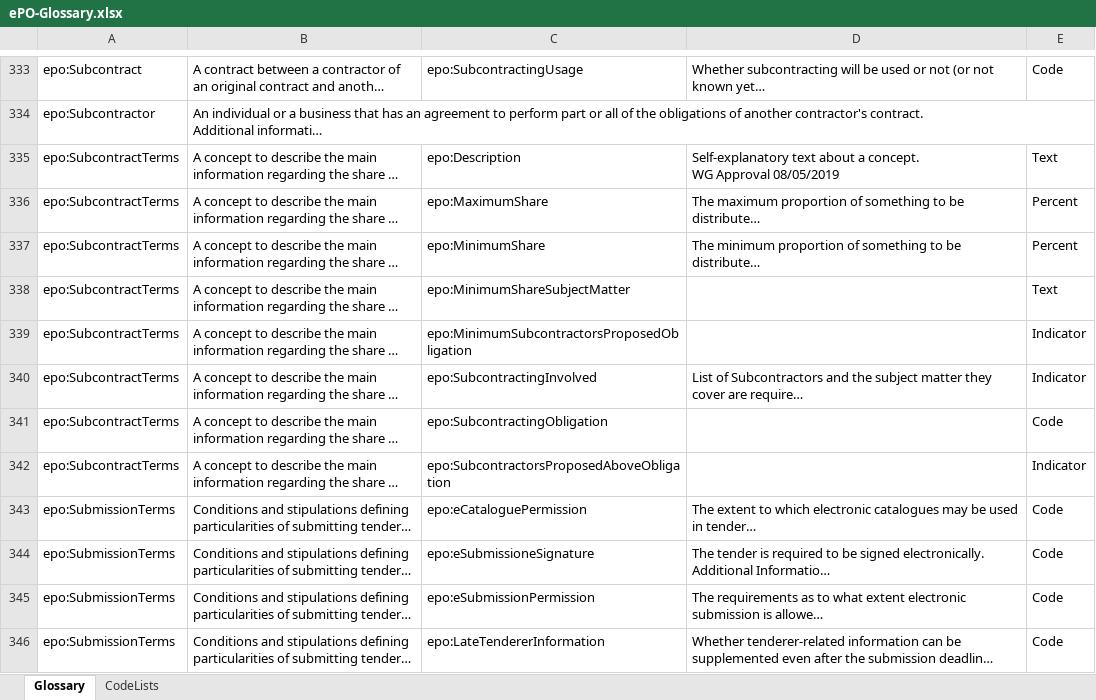
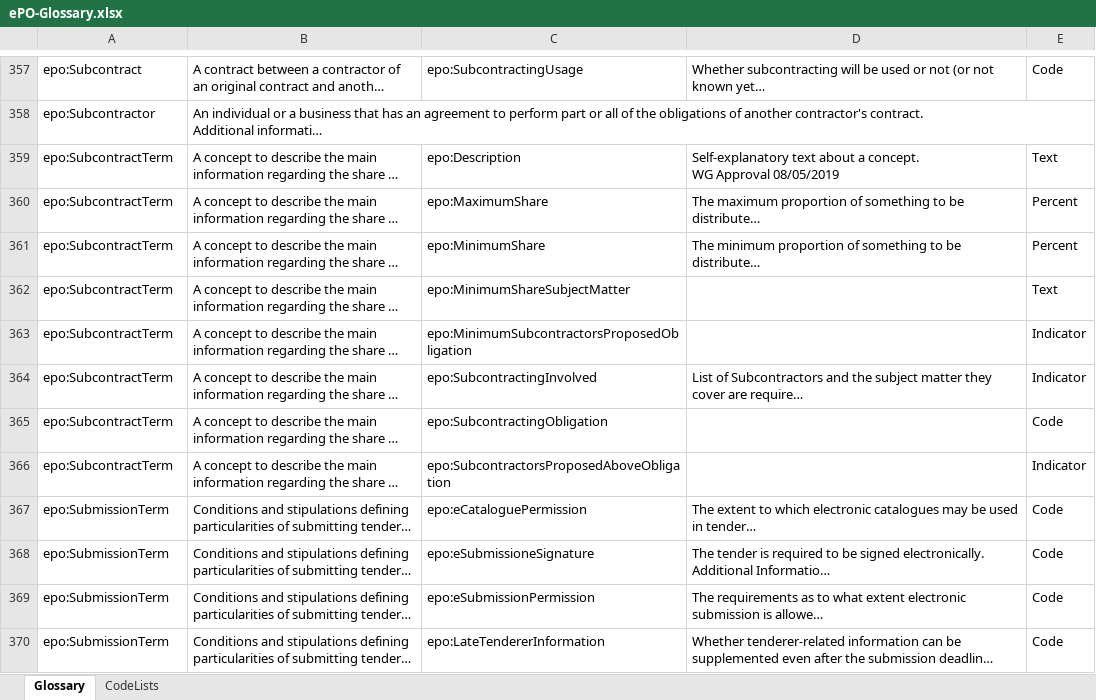
Before and after one commit to OP-TED/ePO, an Excel workbook: v2.0.1/02-Glossary/ePO-Glossary.xlsx, sheet Glossary, drawn as a sheet; only a part is shown, gaps mark what is left out; long unchanged cells end in …; values as stored, in another font and other column widths than the file's, no borders; table styles not drawn; addresses are those after the commit; the diff covers the shown part only; the diff names each change by its address in the sheet, - before the commit and + after, or states it on an @@ line.

```diff
--- a/v2.0.1/02-Glossary/ePO-Glossary.xlsx (sheet Glossary)
+++ b/v2.0.1/02-Glossary/ePO-Glossary.xlsx (sheet Glossary)
-A359:A366: epo:SubcontractTerms
+A359:A366: epo:SubcontractTerm
-A367:A370: epo:SubmissionTerms
+A367:A370: epo:SubmissionTerm
```
Also changed, not shown: 3 added rows, 3 removed rows, 27 moved rows and 74 edited cells elsewhere in this sheet, sheet CodeLists, 3 other files.
